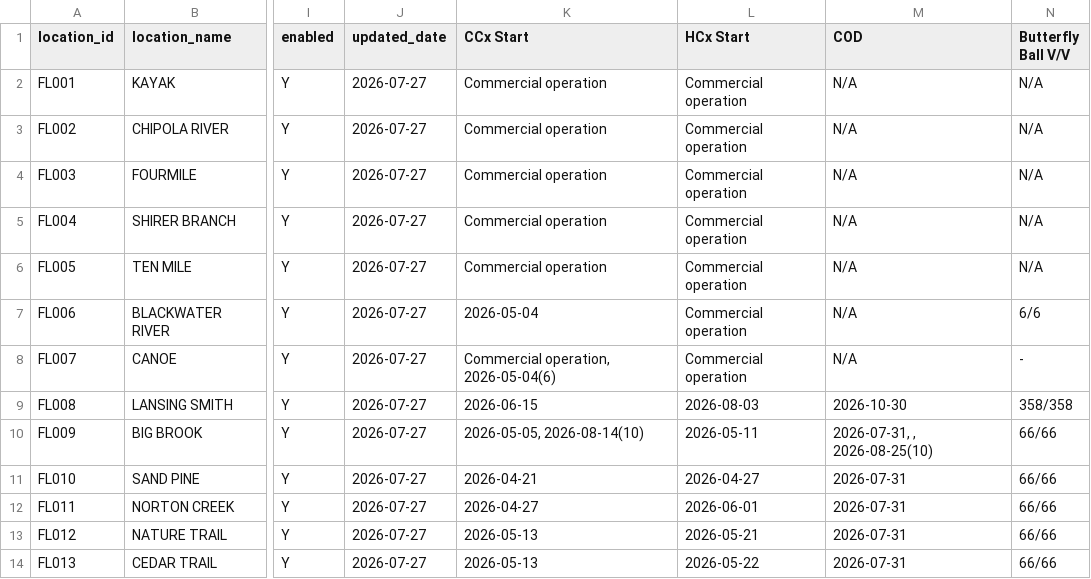
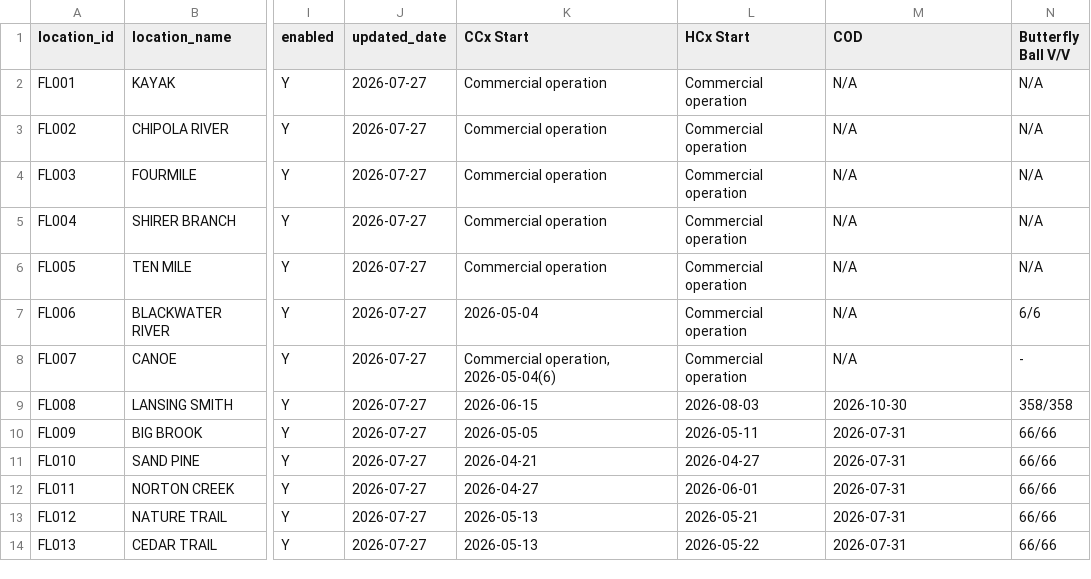
Before and after one commit to Eucalyptuss/site_work_status_dashboard, a CSV file: site_status.csv, drawn as a sheet; only a part is shown, gaps mark what is left out; the diff names each change by its address in the sheet, - before the commit and + after, or states it on an @@ line.

Commit message:
update 07/27

```diff
--- a/site_status.csv
+++ b/site_status.csv
-K10 (CCx Start): 2026-05-05, 2026-08-14(10)
+K10 (CCx Start): 2026-05-05
-M10 (COD): 2026-07-31, , 2026-08-25(10)
+M10 (COD): 2026-07-31
```
